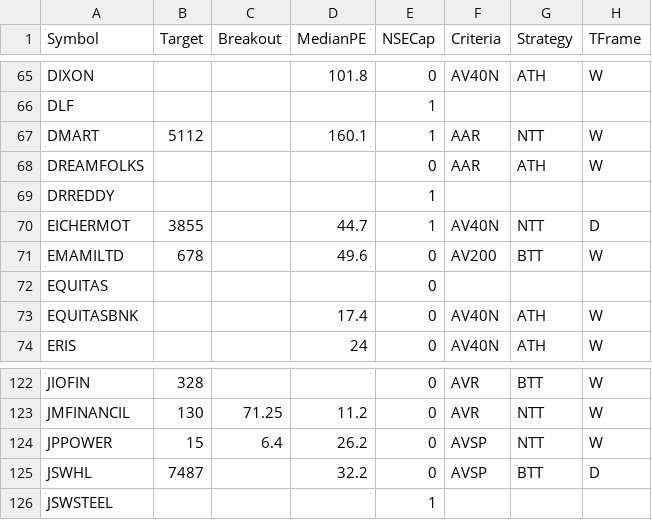
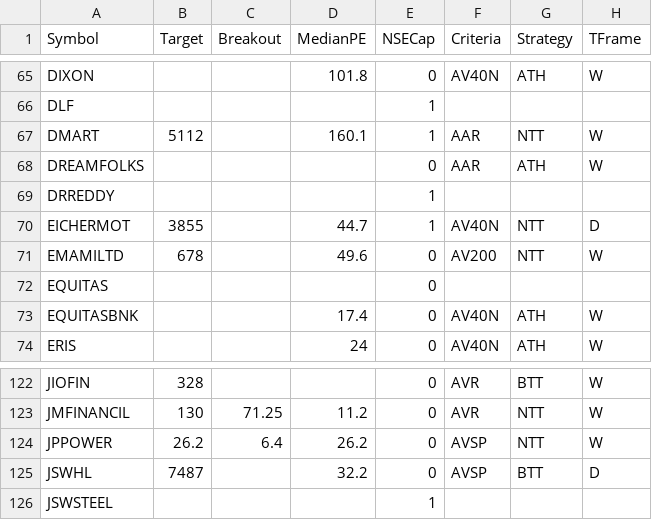
Before and after one commit to ankit-rathi/Quantvesting_v1, a CSV file: data/myProspectsScrips.csv, drawn as a sheet; only a part is shown, gaps mark what is left out; the diff names each change by its address in the sheet, - before the commit and + after, or states it on an @@ line.

Commit message:
Add files via upload

```diff
--- a/data/myProspectsScrips.csv
+++ b/data/myProspectsScrips.csv
-G71 (Strategy): BTT
+G71 (Strategy): NTT
-B124 (Target): 15
+B124 (Target): 26.2
```
